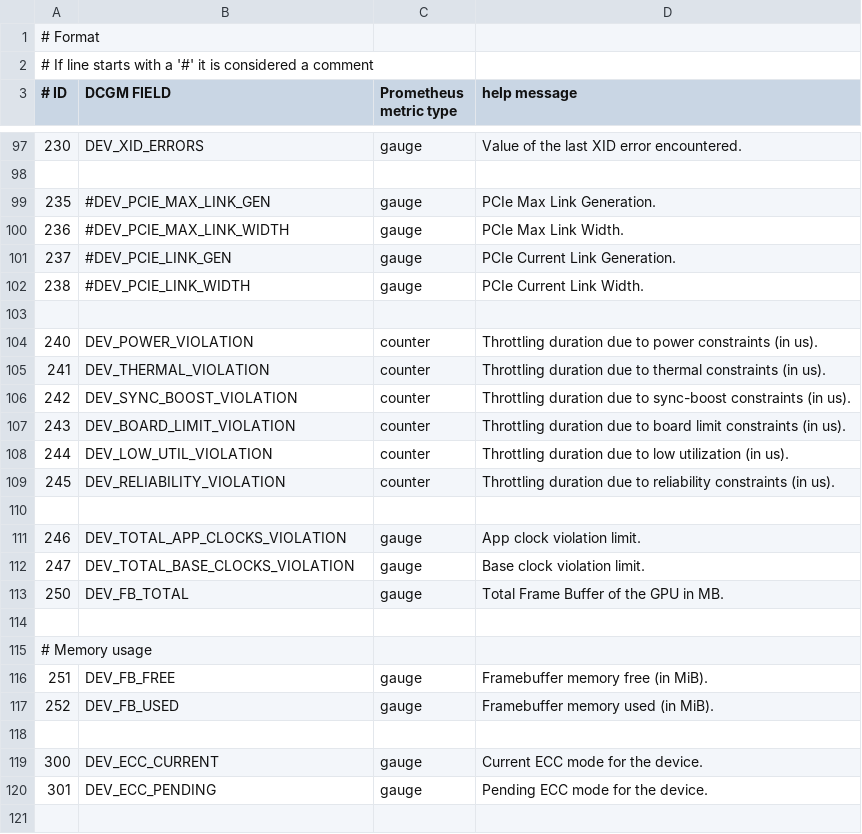
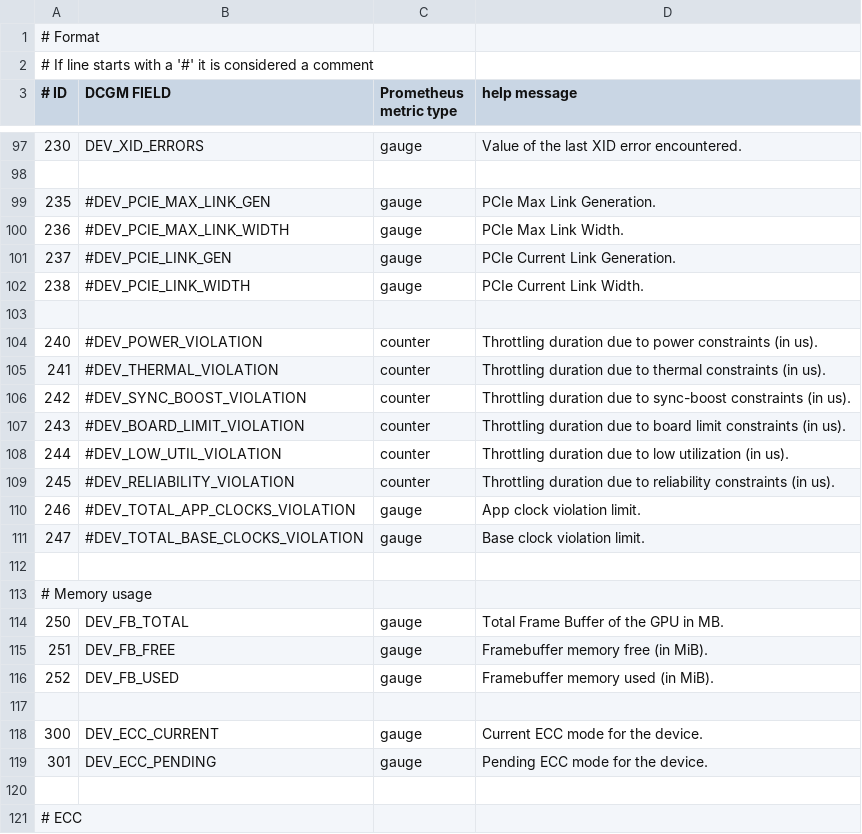
Before and after one commit to jelmd/nvmex, a CSV file: etc/metrics-avail.csv, drawn as a sheet; only a part is shown, gaps mark what is left out; the shorter side is filled out with more unchanged rows.

Commit message:
violation penalty metrics

```diff
--- a/etc/metrics-avail.csv
+++ b/etc/metrics-avail.csv
@@ -103,14 +103,13 @@
 
-240, DEV_POWER_VIOLATION,       counter, Throttling duration due to power constraints (in us).
-241, DEV_THERMAL_VIOLATION,     counter, Throttling duration due to thermal constraints (in us).
-242, DEV_SYNC_BOOST_VIOLATION,  counter, Throttling duration due to sync-boost constraints (in us).
-243, DEV_BOARD_LIMIT_VIOLATION, counter, Throttling duration due to board limit constraints (in us).
-244, DEV_LOW_UTIL_VIOLATION,    counter, Throttling duration due to low utilization (in us).
-245, DEV_RELIABILITY_VIOLATION, counter, Throttling duration due to reliability constraints (in us).
-
-246, DEV_TOTAL_APP_CLOCKS_VIOLATION, gauge, App clock violation limit.
-247, DEV_TOTAL_BASE_CLOCKS_VIOLATION, gauge, Base clock violation limit.
-250, DEV_FB_TOTAL, gauge, Total Frame Buffer of the GPU in MB.
+240, #DEV_POWER_VIOLATION,       counter, Throttling duration due to power constraints (in us).
+241, #DEV_THERMAL_VIOLATION,     counter, Throttling duration due to thermal constraints (in us).
+242, #DEV_SYNC_BOOST_VIOLATION,  counter, Throttling duration due to sync-boost constraints (in us).
+243, #DEV_BOARD_LIMIT_VIOLATION, counter, Throttling duration due to board limit constraints (in us).
+244, #DEV_LOW_UTIL_VIOLATION,    counter, Throttling duration due to low utilization (in us).
+245, #DEV_RELIABILITY_VIOLATION, counter, Throttling duration due to reliability constraints (in us).
+246, #DEV_TOTAL_APP_CLOCKS_VIOLATION, gauge, App clock violation limit.
+247, #DEV_TOTAL_BASE_CLOCKS_VIOLATION, gauge, Base clock violation limit.
 
 # Memory usage,,
+250, DEV_FB_TOTAL, gauge, Total Frame Buffer of the GPU in MB.
 251, DEV_FB_FREE, gauge, Framebuffer memory free (in MiB).
```
Also changed, not shown: 6 other files.
